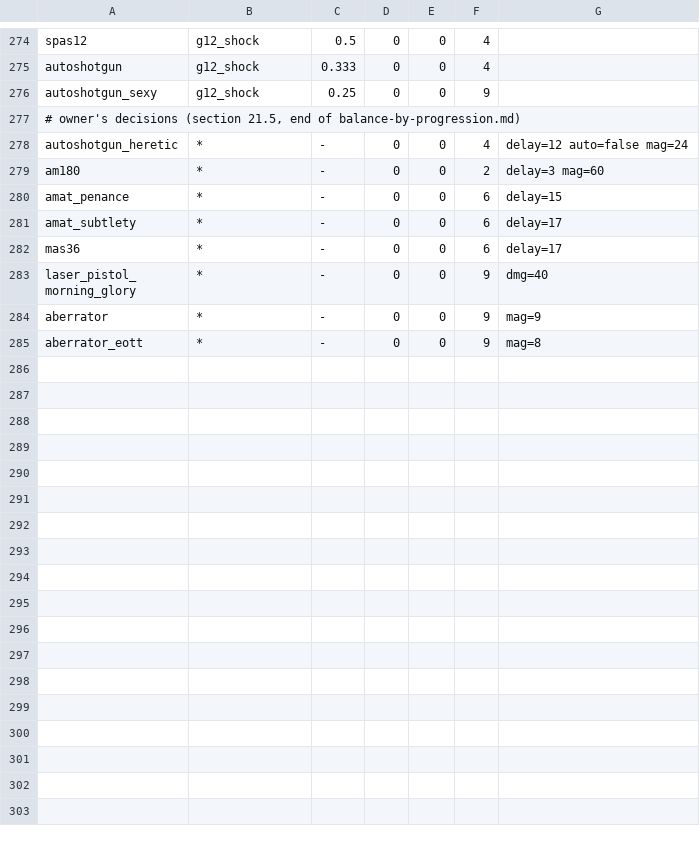
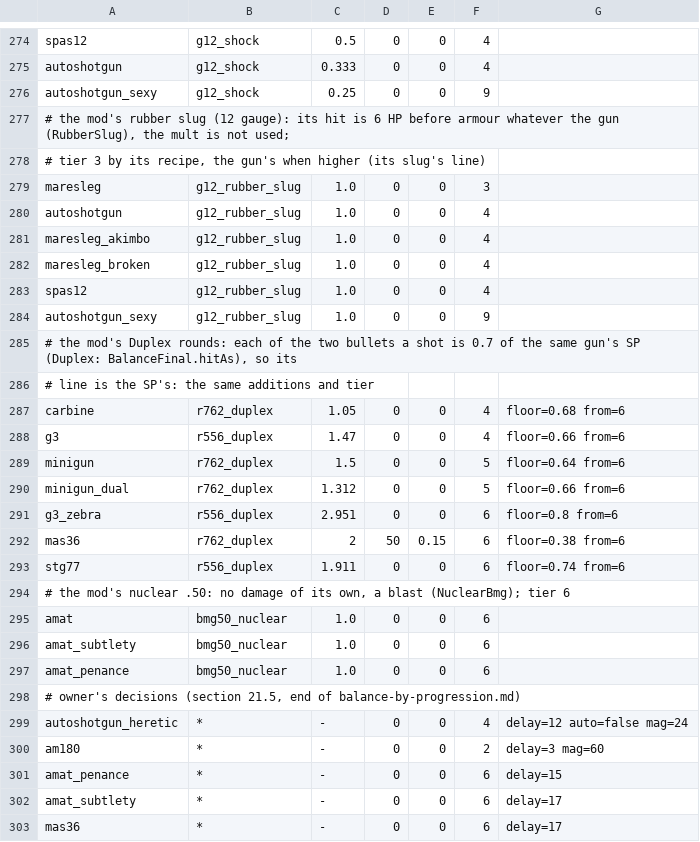
Before and after one commit to ACupOfChicory/NTM-Reimagined-Arms, a TSV file: src/main/resources/ntmgunfeel-balance-guns.tsv, drawn as a sheet; only a part is shown, gaps mark what is left out; the shorter side is filled out with more unchanged rows; the diff names each change by its address in the sheet, - before the commit and + after, or states it on an @@ line.

```diff
--- a/src/main/resources/ntmgunfeel-balance-guns.tsv
+++ b/src/main/resources/ntmgunfeel-balance-guns.tsv
+row 277: # the mod's rubber slug (12 gauge): its hit is 6 HP before armour whatever the gun (RubberSlug), the mult is not used;
+row 278: # tier 3 by its recipe, the gun's when higher (its slug's line)
+row 279: maresleg | g12_rubber_slug | 1.0 | 0 | 0 | 3
+row 280: autoshotgun | g12_rubber_slug | 1.0 | 0 | 0 | 4
+row 281: maresleg_akimbo | g12_rubber_slug | 1.0 | 0 | 0 | 4
+row 282: maresleg_broken | g12_rubber_slug | 1.0 | 0 | 0 | 4
+row 283: spas12 | g12_rubber_slug | 1.0 | 0 | 0 | 4
+row 284: autoshotgun_sexy | g12_rubber_slug | 1.0 | 0 | 0 | 9
+row 285: # the mod's Duplex rounds: each of the two bullets a shot is 0.7 of the same gun's SP (Duplex: BalanceFinal.hitAs), so its
+row 286: # line is the SP's: the same additions and tier
+row 287: carbine | r762_duplex | 1.05 | 0 | 0 | 4 | floor=0.68 from=6
+row 288: g3 | r556_duplex | 1.47 | 0 | 0 | 4 | floor=0.66 from=6
+row 289: minigun | r762_duplex | 1.5 | 0 | 0 | 5 | floor=0.64 from=6
+row 290: minigun_dual | r762_duplex | 1.312 | 0 | 0 | 5 | floor=0.66 from=6
+row 291: g3_zebra | r556_duplex | 2.951 | 0 | 0 | 6 | floor=0.8 from=6
+row 292: mas36 | r762_duplex | 2 | 50 | 0.15 | 6 | floor=0.38 from=6
+row 293: stg77 | r556_duplex | 1.911 | 0 | 0 | 6 | floor=0.74 from=6
+row 294: # the mod's nuclear .50: no damage of its own, a blast (NuclearBmg); tier 6
+row 295: amat | bmg50_nuclear | 1.0 | 0 | 0 | 6
+row 296: amat_subtlety | bmg50_nuclear | 1.0 | 0 | 0 | 6
+row 297: amat_penance | bmg50_nuclear | 1.0 | 0 | 0 | 6
```
Also changed, not shown: 47 other files.
